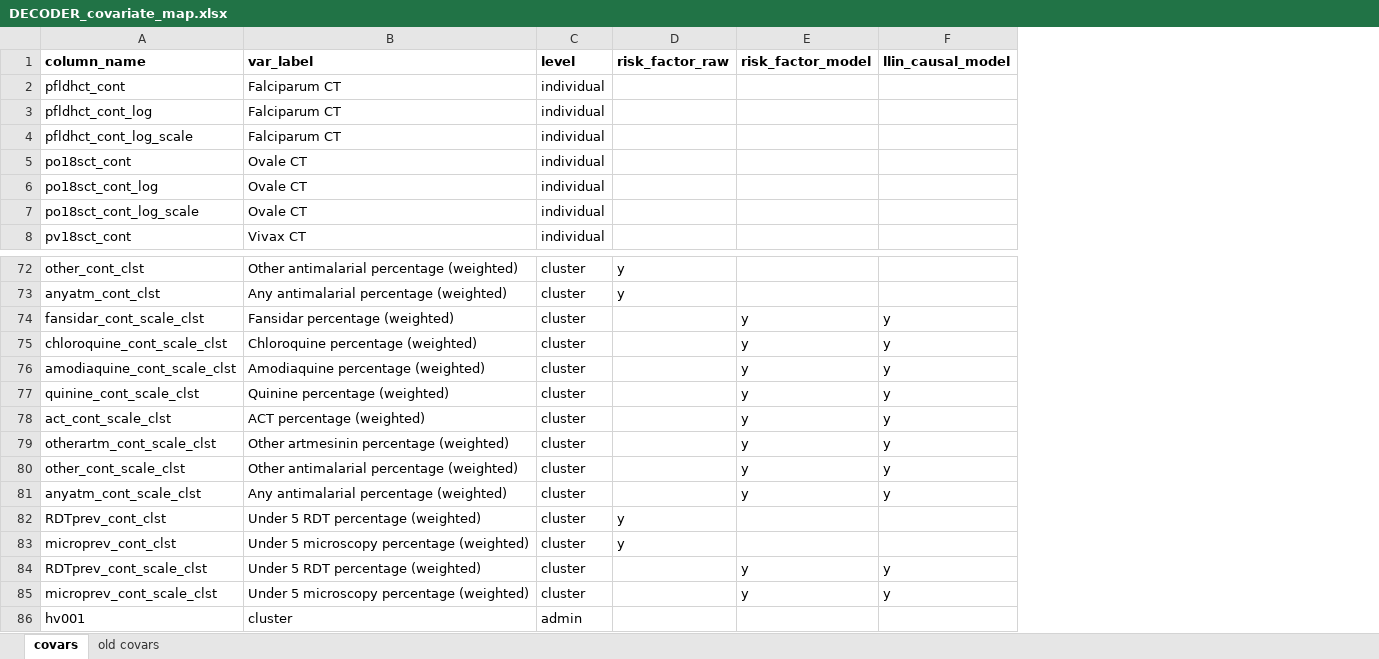
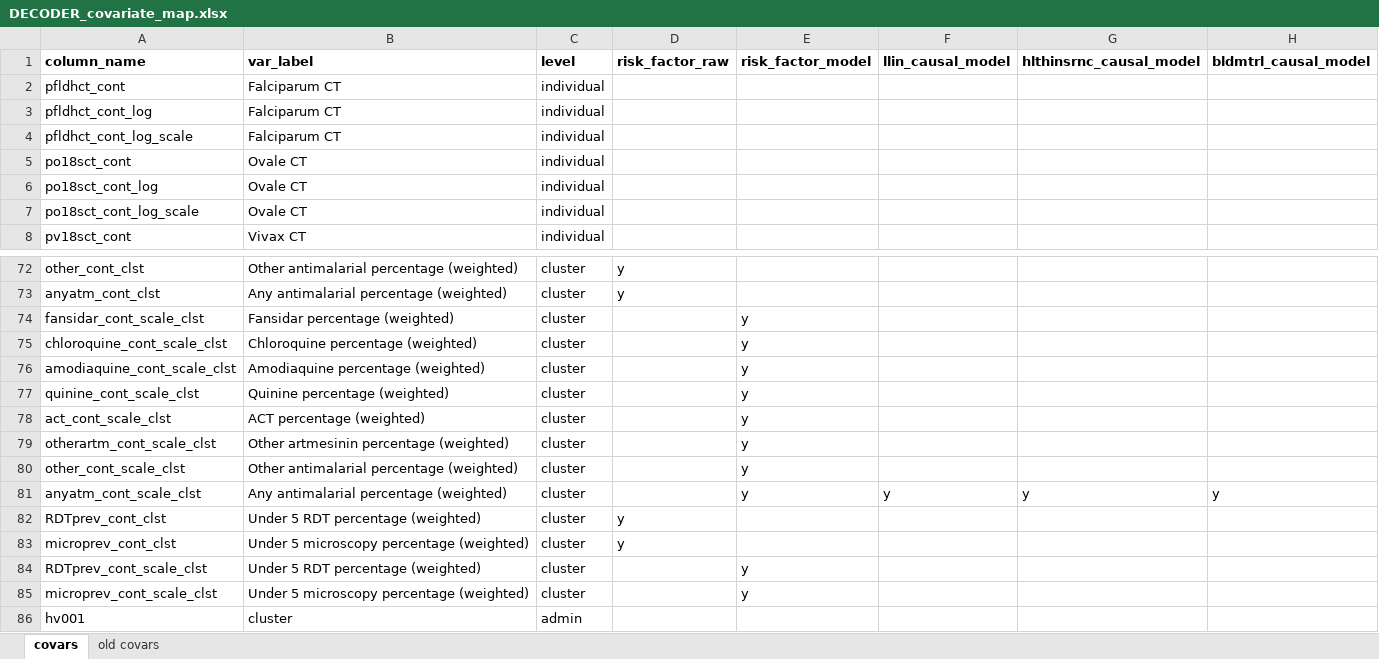
Before and after one commit to nickbrazeau/VivID_Epi, an Excel workbook: internal_datamap_files/DECODER_covariate_map.xlsx, sheet covars, drawn as a sheet; only a part is shown, gaps mark what is left out; values as stored, in another font and other column widths than the file's, no borders; the diff covers the shown part only; the diff names each change by its address in the sheet, - before the commit and + after, or states it on an @@ line.

```diff
--- a/internal_datamap_files/DECODER_covariate_map.xlsx (sheet covars)
+++ b/internal_datamap_files/DECODER_covariate_map.xlsx (sheet covars)
+column G (hlthinsrnc_causal_model), row 81: y
+column H (bldmtrl_causal_model), row 81: y
-F74:F80 (llin_causal_model): y
+F74:F80 (llin_causal_model): (empty)
-F84:F85 (llin_causal_model): y
+F84:F85 (llin_causal_model): (empty)
```
Also changed, not shown: 14 edited cells and cell formats elsewhere in this sheet, 11 other files.
